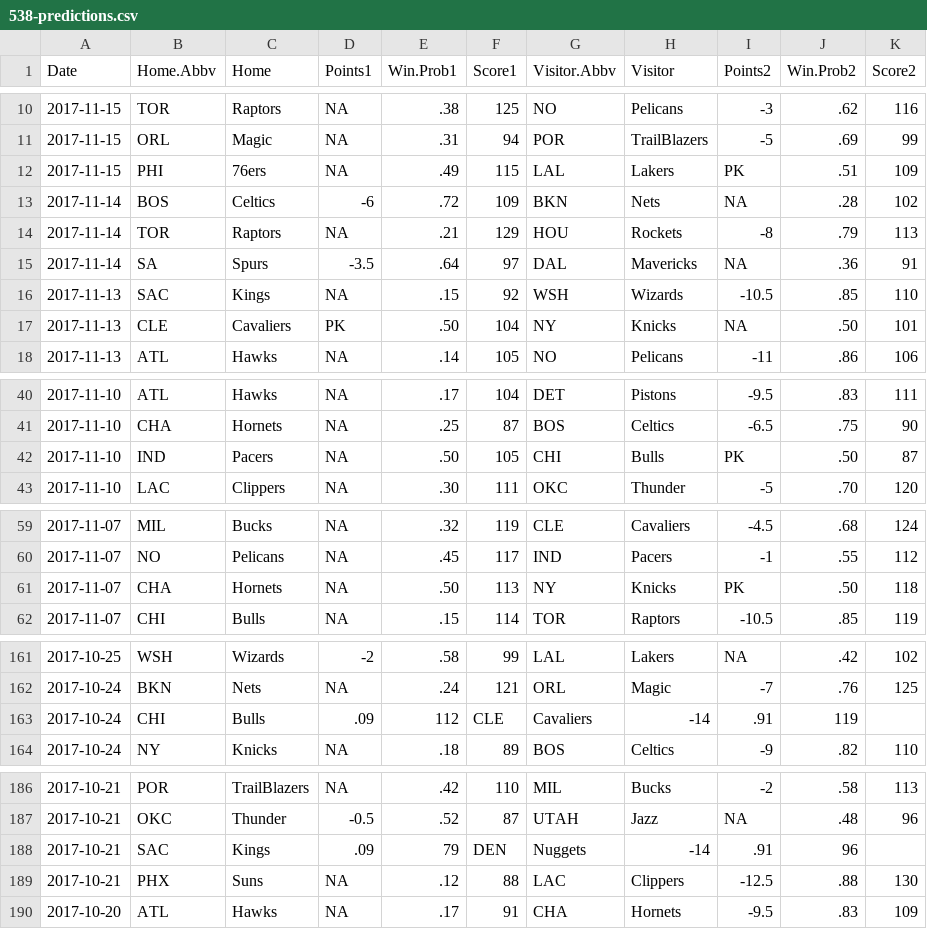
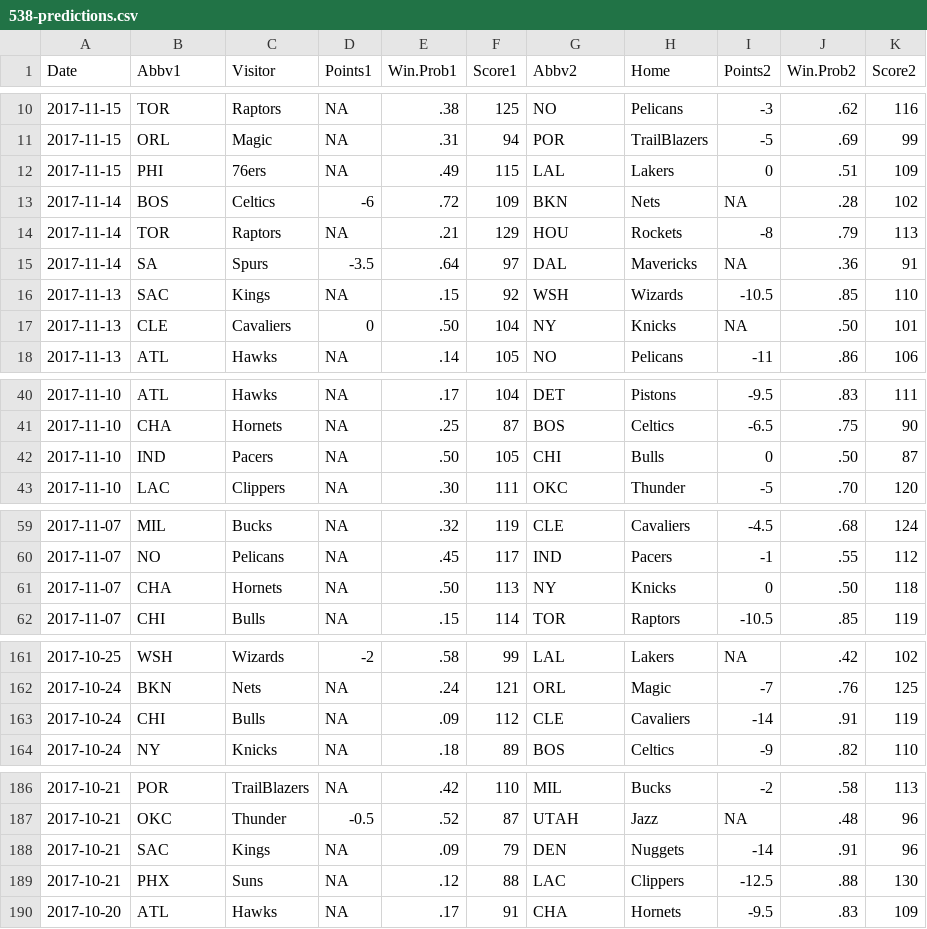
Before and after one commit to Larry-Hignight/538-NBA-Predictions-2017, a CSV file: 538-predictions.csv, drawn as a sheet; only a part is shown, gaps mark what is left out; the diff covers the shown part only.

Commit message:
Corrected an issue with some lines of text input only having four fields; Corrected the columns names (ie visiting team then home team).

```diff
--- a/538-predictions.csv
+++ b/538-predictions.csv
@@ -1 +1 @@
-Date,Home.Abbv,Home,Points1,Win.Prob1,Score1,Visitor.Abbv,Visitor,Points2,Win.Prob2,Score2
+Date,Abbv1,Visitor,Points1,Win.Prob1,Score1,Abbv2,Home,Points2,Win.Prob2,Score2
@@ -11,3 +11,3 @@ Date,Home.Abbv,Home,Points1,Win.Prob1,Score1,Visitor.Abbv,Visitor,Points2,Win.Pr
 2017-11-15,ORL,Magic,NA,.31,94,POR,TrailBlazers,-5,.69,99
-2017-11-15,PHI,76ers,NA,.49,115,LAL,Lakers,PK,.51,109
+2017-11-15,PHI,76ers,NA,.49,115,LAL,Lakers,0,.51,109
 2017-11-14,BOS,Celtics,-6,.72,109,BKN,Nets,NA,.28,102
@@ -16,3 +16,3 @@ Date,Home.Abbv,Home,Points1,Win.Prob1,Score1,Visitor.Abbv,Visitor,Points2,Win.Pr
 2017-11-13,SAC,Kings,NA,.15,92,WSH,Wizards,-10.5,.85,110
-2017-11-13,CLE,Cavaliers,PK,.50,104,NY,Knicks,NA,.50,101
+2017-11-13,CLE,Cavaliers,0,.50,104,NY,Knicks,NA,.50,101
 2017-11-13,ATL,Hawks,NA,.14,105,NO,Pelicans,-11,.86,106
@@ -41,3 +41,3 @@ Date,Home.Abbv,Home,Points1,Win.Prob1,Score1,Visitor.Abbv,Visitor,Points2,Win.Pr
 2017-11-10,CHA,Hornets,NA,.25,87,BOS,Celtics,-6.5,.75,90
-2017-11-10,IND,Pacers,NA,.50,105,CHI,Bulls,PK,.50,87
+2017-11-10,IND,Pacers,NA,.50,105,CHI,Bulls,0,.50,87
 2017-11-10,LAC,Clippers,NA,.30,111,OKC,Thunder,-5,.70,120
@@ -60,3 +60,3 @@ Date,Home.Abbv,Home,Points1,Win.Prob1,Score1,Visitor.Abbv,Visitor,Points2,Win.Pr
 2017-11-07,NO,Pelicans,NA,.45,117,IND,Pacers,-1,.55,112
-2017-11-07,CHA,Hornets,NA,.50,113,NY,Knicks,PK,.50,118
+2017-11-07,CHA,Hornets,NA,.50,113,NY,Knicks,0,.50,118
 2017-11-07,CHI,Bulls,NA,.15,114,TOR,Raptors,-10.5,.85,119
@@ -162,3 +162,3 @@ Date,Home.Abbv,Home,Points1,Win.Prob1,Score1,Visitor.Abbv,Visitor,Points2,Win.Pr
 2017-10-24,BKN,Nets,NA,.24,121,ORL,Magic,-7,.76,125
-2017-10-24,CHI,Bulls,.09,112,CLE,Cavaliers,-14,.91,119
+2017-10-24,CHI,Bulls,NA,.09,112,CLE,Cavaliers,-14,.91,119
 2017-10-24,NY,Knicks,NA,.18,89,BOS,Celtics,-9,.82,110
@@ -187,3 +187,3 @@ Date,Home.Abbv,Home,Points1,Win.Prob1,Score1,Visitor.Abbv,Visitor,Points2,Win.Pr
 2017-10-21,OKC,Thunder,-0.5,.52,87,UTAH,Jazz,NA,.48,96
-2017-10-21,SAC,Kings,.09,79,DEN,Nuggets,-14,.91,96
+2017-10-21,SAC,Kings,NA,.09,79,DEN,Nuggets,-14,.91,96
 2017-10-21,PHX,Suns,NA,.12,88,LAC,Clippers,-12.5,.88,130
```
Also changed, not shown: 5 added rows, 5 removed rows and 8 edited cells elsewhere in this file, 1 other file.
